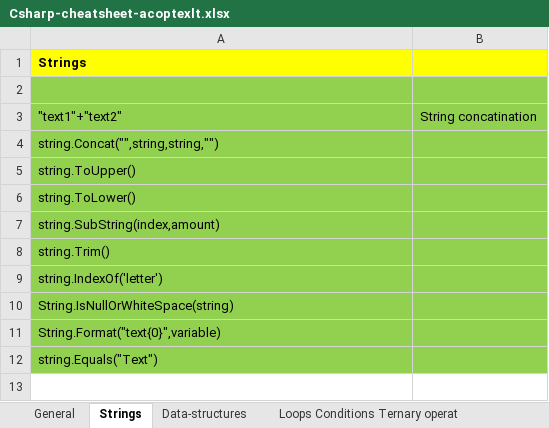
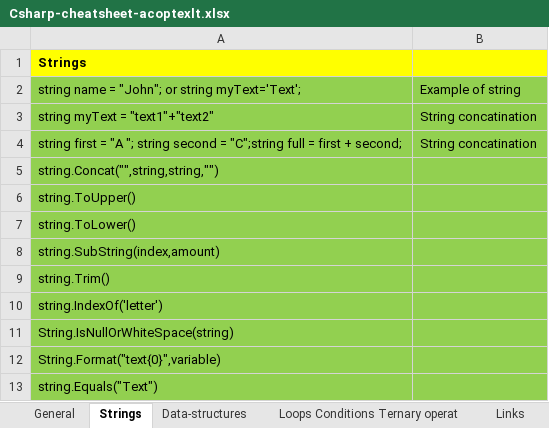
Before and after one commit to AleksandrCuchriajev/CsharpStepByStep, an Excel workbook: Csharp-cheatsheet-acoptexlt.xlsx, sheet Strings, drawn as a sheet; values as stored, in another font and other column widths than the file's, no borders; the diff names each change by its address in the sheet, - before the commit and + after, or states it on an @@ line.

Commit message:
Cheat sheet version 1.0.0 from acoptex.lt

```diff
--- a/Csharp-cheatsheet-acoptexlt.xlsx (sheet Strings)
+++ b/Csharp-cheatsheet-acoptexlt.xlsx (sheet Strings)
+sheet tab: Links
-row 2: (empty)
+row 2: string name = "John"; or string myText='Text'; | Example of string
-A3: "text1"+"text2"
+A3: string myText = "text1"+"text2"
+row 4: string first = "A "; string second = "C";string full = first + second; | String concatination
```
Also changed, not shown: sheet General.
